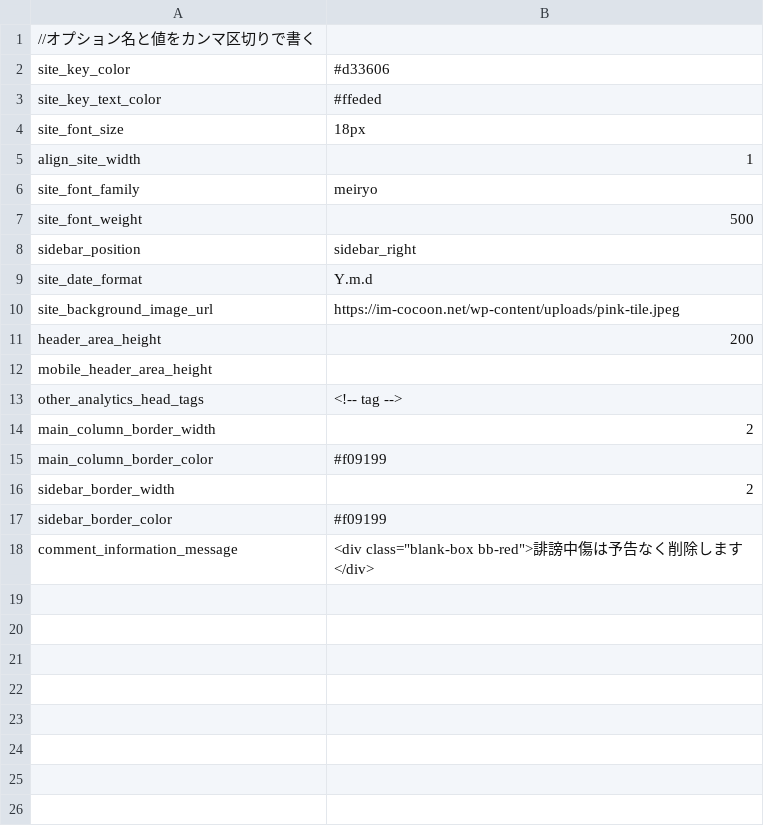
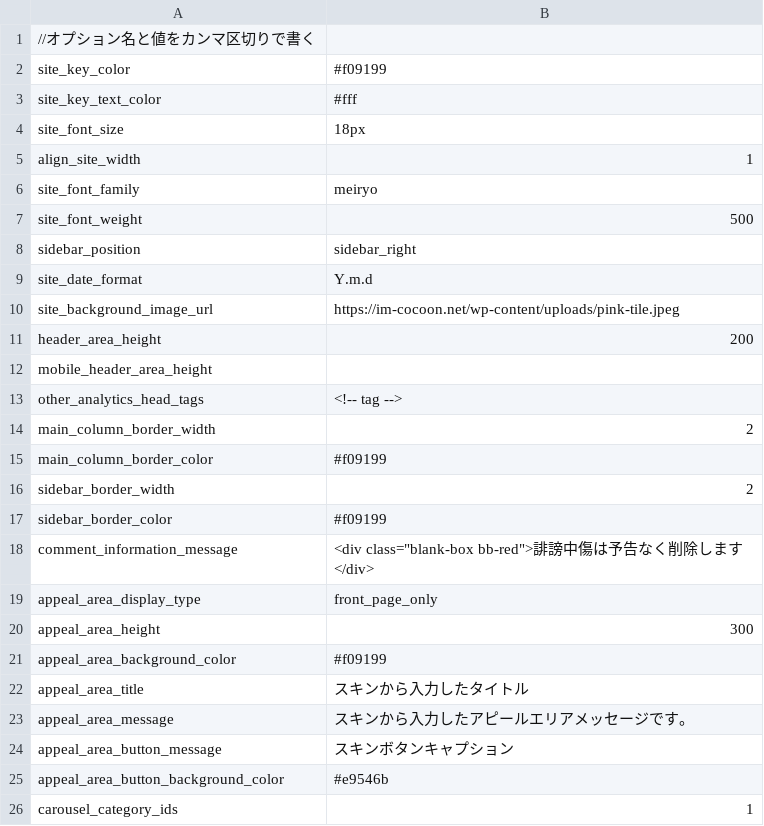
Before and after one commit to xserver-inc/cocoon, a CSV file: skins/skin-test/option.csv, drawn as a sheet.

```diff
--- a/skins/skin-test/option.csv
+++ b/skins/skin-test/option.csv
@@ -1,4 +1,4 @@
 //オプション名と値をカンマ区切りで書く
-site_key_color,#d33606
-site_key_text_color,#ffeded
+site_key_color,#f09199
+site_key_text_color,#fff
 site_font_size,18px
@@ -18 +18,9 @@ sidebar_border_color,#f09199
 comment_information_message,<div class="blank-box bb-red">誹謗中傷は予告なく削除します</div>
+appeal_area_display_type,front_page_only
+appeal_area_height,300
+appeal_area_background_color,#f09199
+appeal_area_title,スキンから入力したタイトル
+appeal_area_message,スキンから入力したアピールエリアメッセージです。
+appeal_area_button_message,スキンボタンキャプション
+appeal_area_button_background_color,#e9546b
+carousel_category_ids,1
```
Also changed, not shown: 1 other file.
